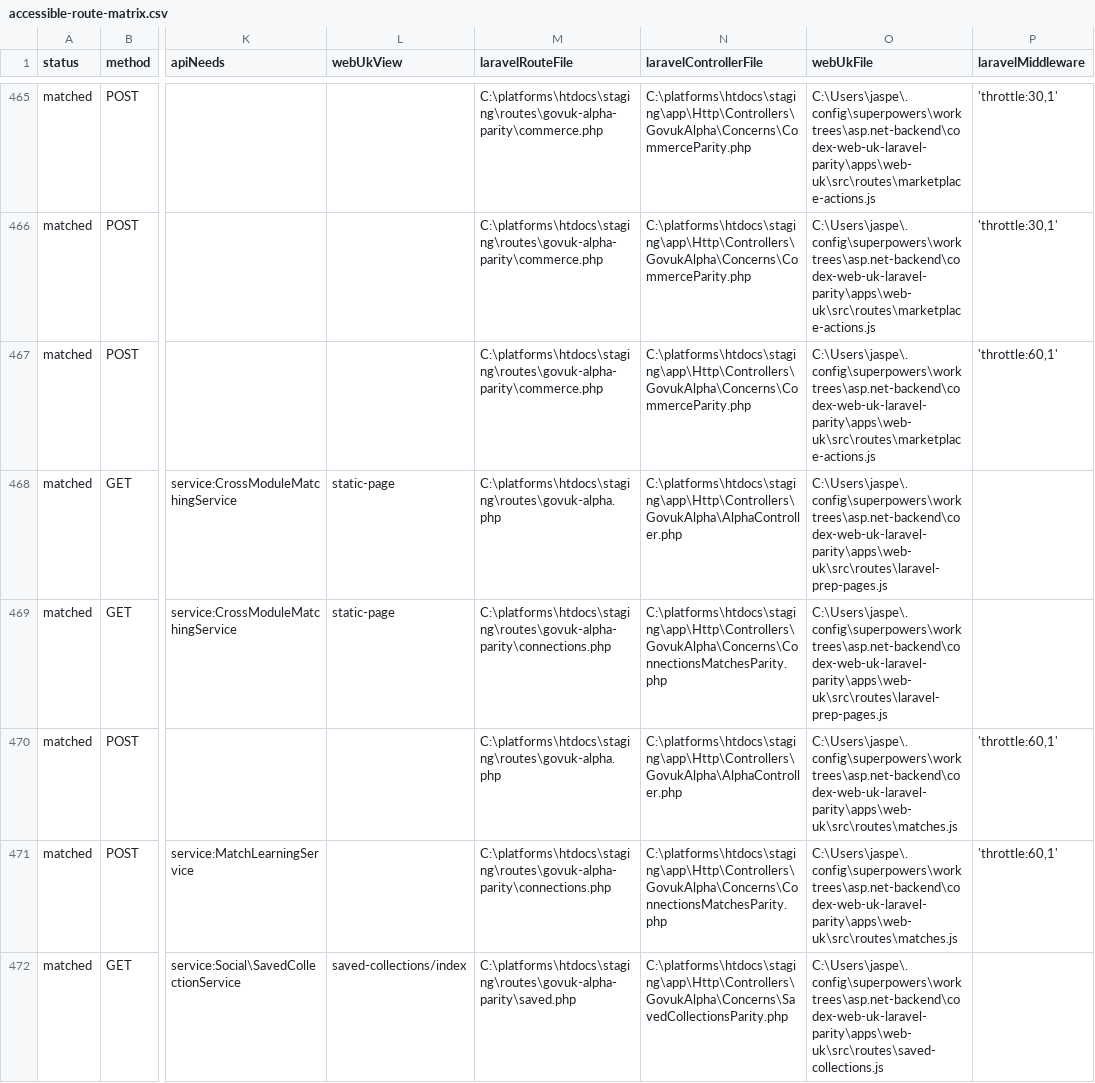
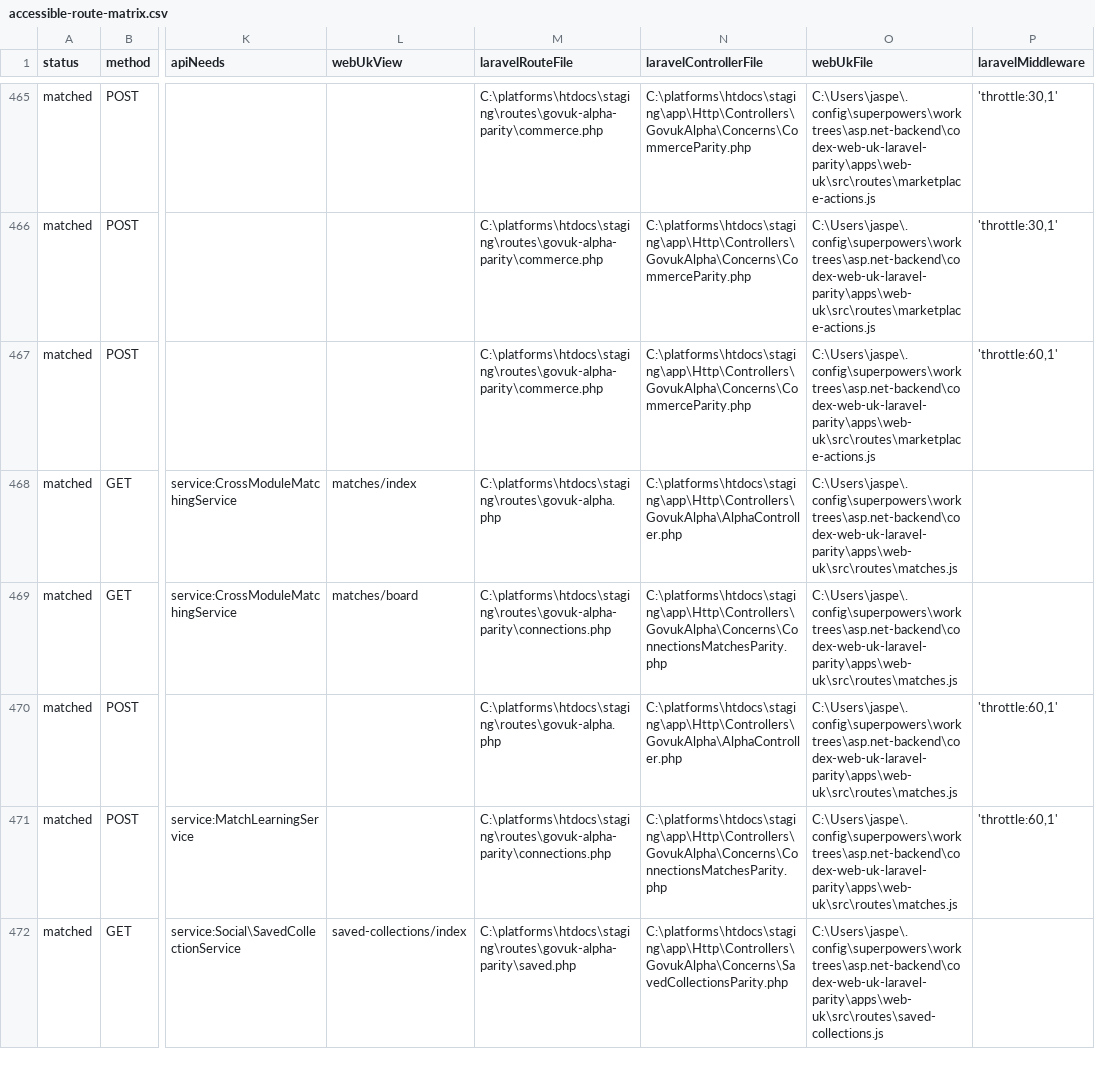
Before and after one commit to jasperfordesq-ai/api.project-nexus.net, a CSV file: apps/web-uk/docs/generated/accessible-route-matrix.csv, drawn as a sheet; only a part is shown, gaps mark what is left out; the diff names each change by its address in the sheet, - before the commit and + after, or states it on an @@ line.

Commit message:
feat: add Laravel matches pages

```diff
--- a/apps/web-uk/docs/generated/accessible-route-matrix.csv
+++ b/apps/web-uk/docs/generated/accessible-route-matrix.csv
-L468 (webUkView): static-page
+L468 (webUkView): matches/index
-O468:O469 (webUkFile): C:\Users\jaspe\.config\superpowers\worktrees\asp.net-backend\codex-web-uk-laravel-parity\apps\web-uk\src\routes\laravel-prep-pages.js
+O468:O469 (webUkFile): C:\Users\jaspe\.config\superpowers\worktrees\asp.net-backend\codex-web-uk-laravel-parity\apps\web-uk\src\routes\matches.js
-L469 (webUkView): static-page
+L469 (webUkView): matches/board
```
Also changed, not shown: 10 other files.
